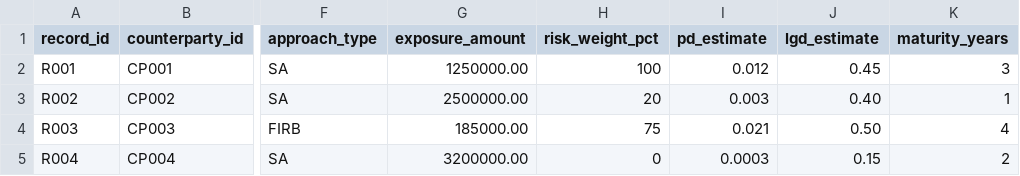
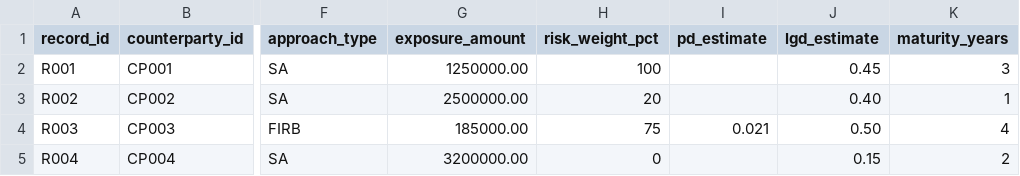
Before and after one commit to kunal-slu/financial-data-governance-framework, a CSV file: sample_data/basel3_sample.csv, drawn as a sheet; only a part is shown, gaps mark what is left out; the diff names each change by its address in the sheet, - before the commit and + after, or states it on an @@ line.

```diff
--- a/sample_data/basel3_sample.csv
+++ b/sample_data/basel3_sample.csv
-I2 (pd_estimate): 0.012
+I2 (pd_estimate): (empty)
-I3 (pd_estimate): 0.003
+I3 (pd_estimate): (empty)
-I5 (pd_estimate): 0.0003
+I5 (pd_estimate): (empty)
```
Also changed, not shown: 27 other files.
